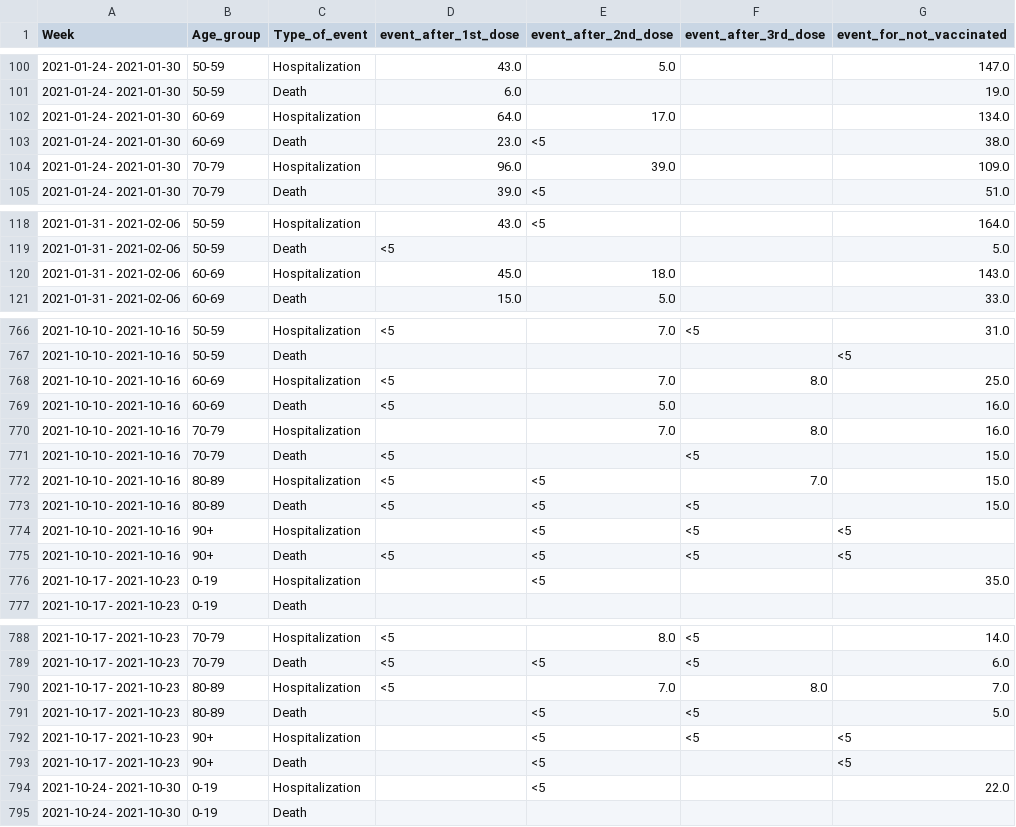
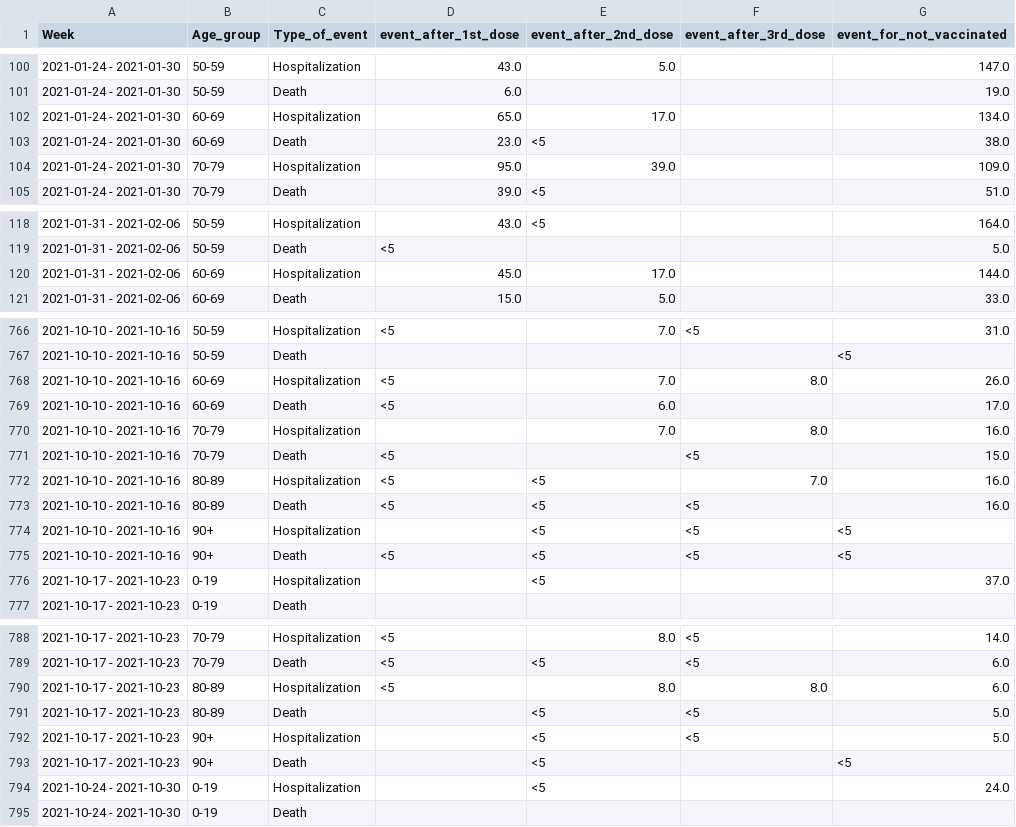
Before and after one commit to kamutelapo/covid, a CSV file: izrael/event-among-vaccinated.csv, drawn as a sheet; only a part is shown, gaps mark what is left out; the diff covers the shown part only.

```diff
--- a/izrael/event-among-vaccinated.csv
+++ b/izrael/event-among-vaccinated.csv
@@ -101,5 +101,5 @@
 2021-01-24 - 2021-01-30,50-59,Death,6.0,,,19.0
-2021-01-24 - 2021-01-30,60-69,Hospitalization,64.0,17.0,,134.0
+2021-01-24 - 2021-01-30,60-69,Hospitalization,65.0,17.0,,134.0
 2021-01-24 - 2021-01-30,60-69,Death,23.0,<5,,38.0
-2021-01-24 - 2021-01-30,70-79,Hospitalization,96.0,39.0,,109.0
+2021-01-24 - 2021-01-30,70-79,Hospitalization,95.0,39.0,,109.0
 2021-01-24 - 2021-01-30,70-79,Death,39.0,<5,,51.0
@@ -119,3 +119,3 @@
 2021-01-31 - 2021-02-06,50-59,Death,<5,,,5.0
-2021-01-31 - 2021-02-06,60-69,Hospitalization,45.0,18.0,,143.0
+2021-01-31 - 2021-02-06,60-69,Hospitalization,45.0,17.0,,144.0
 2021-01-31 - 2021-02-06,60-69,Death,15.0,5.0,,33.0
@@ -767,11 +767,11 @@
 2021-10-10 - 2021-10-16,50-59,Death,,,,<5
-2021-10-10 - 2021-10-16,60-69,Hospitalization,<5,7.0,8.0,25.0
-2021-10-10 - 2021-10-16,60-69,Death,<5,5.0,,16.0
+2021-10-10 - 2021-10-16,60-69,Hospitalization,<5,7.0,8.0,26.0
+2021-10-10 - 2021-10-16,60-69,Death,<5,6.0,,17.0
 2021-10-10 - 2021-10-16,70-79,Hospitalization,,7.0,8.0,16.0
 2021-10-10 - 2021-10-16,70-79,Death,<5,,<5,15.0
-2021-10-10 - 2021-10-16,80-89,Hospitalization,<5,<5,7.0,15.0
-2021-10-10 - 2021-10-16,80-89,Death,<5,<5,<5,15.0
+2021-10-10 - 2021-10-16,80-89,Hospitalization,<5,<5,7.0,16.0
+2021-10-10 - 2021-10-16,80-89,Death,<5,<5,<5,16.0
 2021-10-10 - 2021-10-16,90+,Hospitalization,,<5,<5,<5
 2021-10-10 - 2021-10-16,90+,Death,<5,<5,<5,<5
-2021-10-17 - 2021-10-23,0-19,Hospitalization,,<5,,35.0
+2021-10-17 - 2021-10-23,0-19,Hospitalization,,<5,,37.0
 2021-10-17 - 2021-10-23,0-19,Death,,,,
@@ -789,7 +789,7 @@
 2021-10-17 - 2021-10-23,70-79,Death,<5,<5,<5,6.0
-2021-10-17 - 2021-10-23,80-89,Hospitalization,<5,7.0,8.0,7.0
+2021-10-17 - 2021-10-23,80-89,Hospitalization,<5,8.0,8.0,6.0
 2021-10-17 - 2021-10-23,80-89,Death,,<5,<5,5.0
-2021-10-17 - 2021-10-23,90+,Hospitalization,,<5,<5,<5
+2021-10-17 - 2021-10-23,90+,Hospitalization,,<5,<5,5.0
 2021-10-17 - 2021-10-23,90+,Death,,<5,,<5
-2021-10-24 - 2021-10-30,0-19,Hospitalization,,<5,,22.0
+2021-10-24 - 2021-10-30,0-19,Hospitalization,,<5,,24.0
 2021-10-24 - 2021-10-30,0-19,Death,,,,
```
Also changed, not shown: 36 added rows and 16 edited cells elsewhere in this file, izrael/cases-among-vaccinated.csv, izrael/vaccinated.csv, 3 other files.
